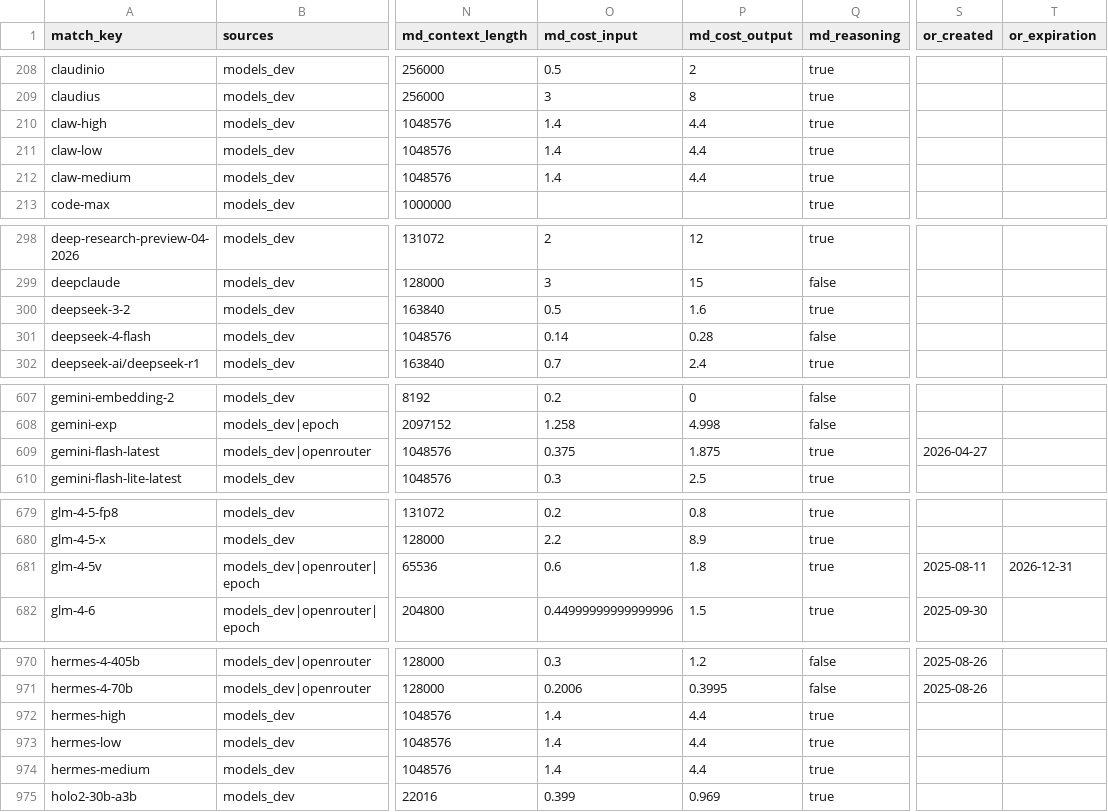
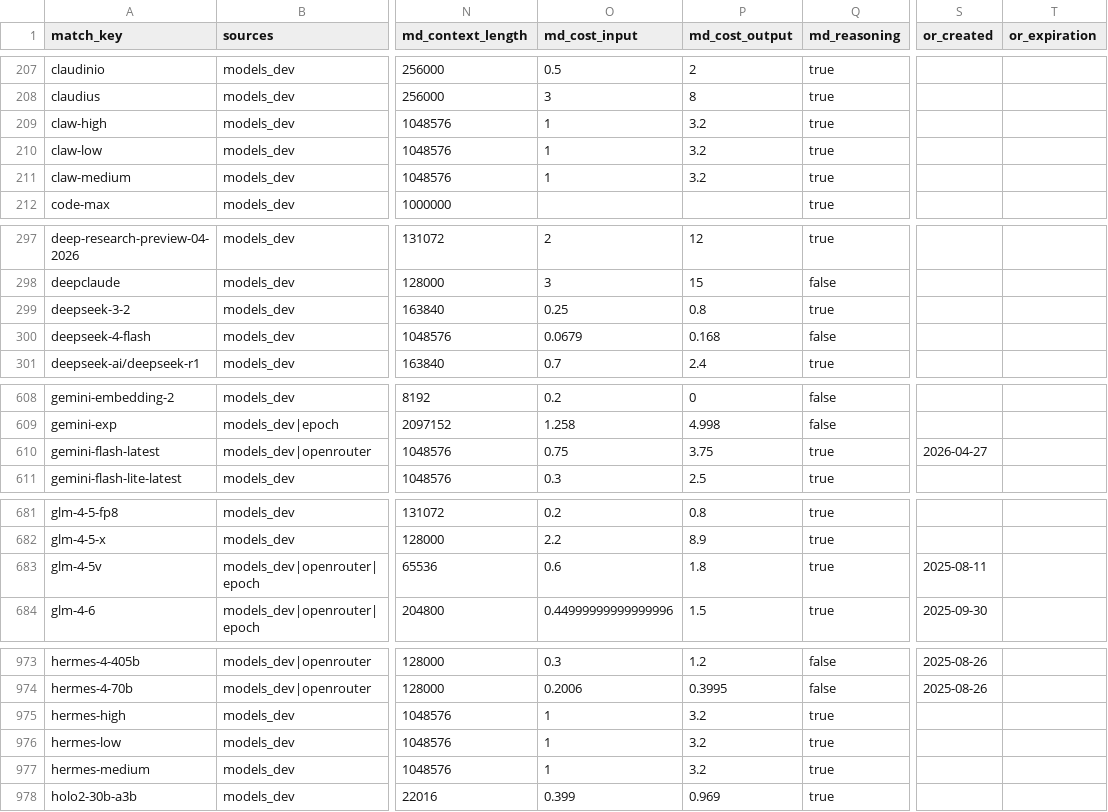
Before and after one commit to YasamanAnsari/llm-ledger, a CSV file: data/generated/matched_models.csv, drawn as a sheet; only a part is shown, gaps mark what is left out; addresses are those after the commit; the diff covers the shown part only; the diff names each change by its address in the sheet, - before the commit and + after, or states it on an @@ line.

```diff
--- a/data/generated/matched_models.csv
+++ b/data/generated/matched_models.csv
-O209:O211 (md_cost_input): 1.4
+O209:O211 (md_cost_input): 1
-P209:P211 (md_cost_output): 4.4
+P209:P211 (md_cost_output): 3.2
-O299 (md_cost_input): 0.5
+O299 (md_cost_input): 0.25
-P299 (md_cost_output): 1.6
+P299 (md_cost_output): 0.8
-O300 (md_cost_input): 0.14
+O300 (md_cost_input): 0.0679
-P300 (md_cost_output): 0.28
+P300 (md_cost_output): 0.168
-O610 (md_cost_input): 0.375
+O610 (md_cost_input): 0.75
-P610 (md_cost_output): 1.875
+P610 (md_cost_output): 3.75
-T683 (or_expiration): 2026-12-31
+T683 (or_expiration): (empty)
-O975:O977 (md_cost_input): 1.4
+O975:O977 (md_cost_input): 1
-P975:P977 (md_cost_output): 4.4
+P975:P977 (md_cost_output): 3.2
```
Also changed, not shown: 5 added rows, 5 removed rows and 6 edited cells elsewhere in this file, data/generated/llm_ledger_enriched.csv, 4 other files.
